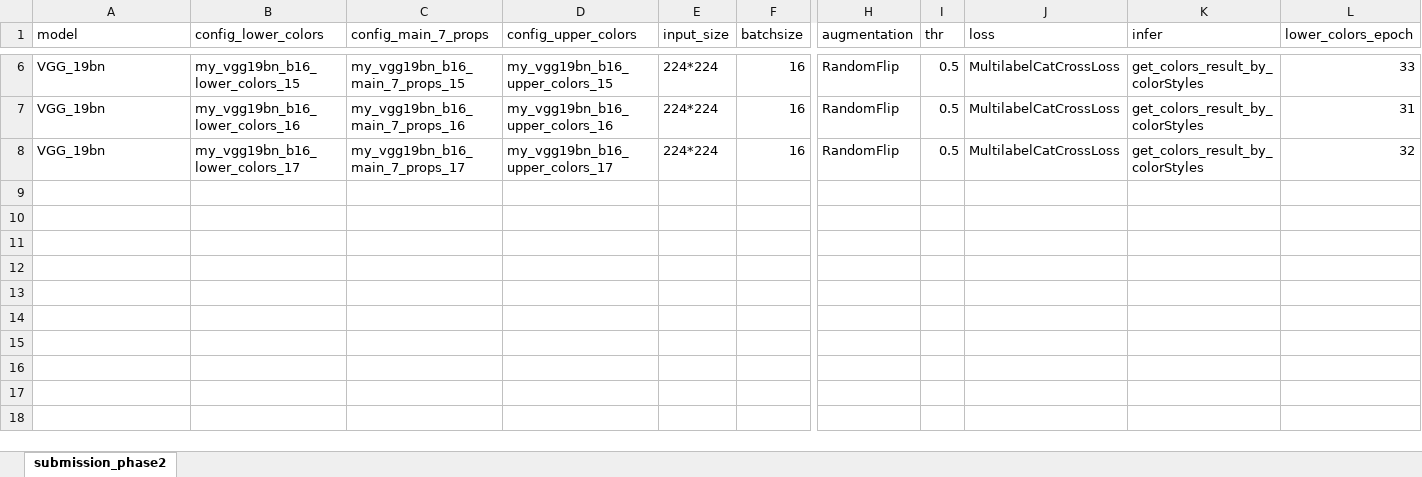
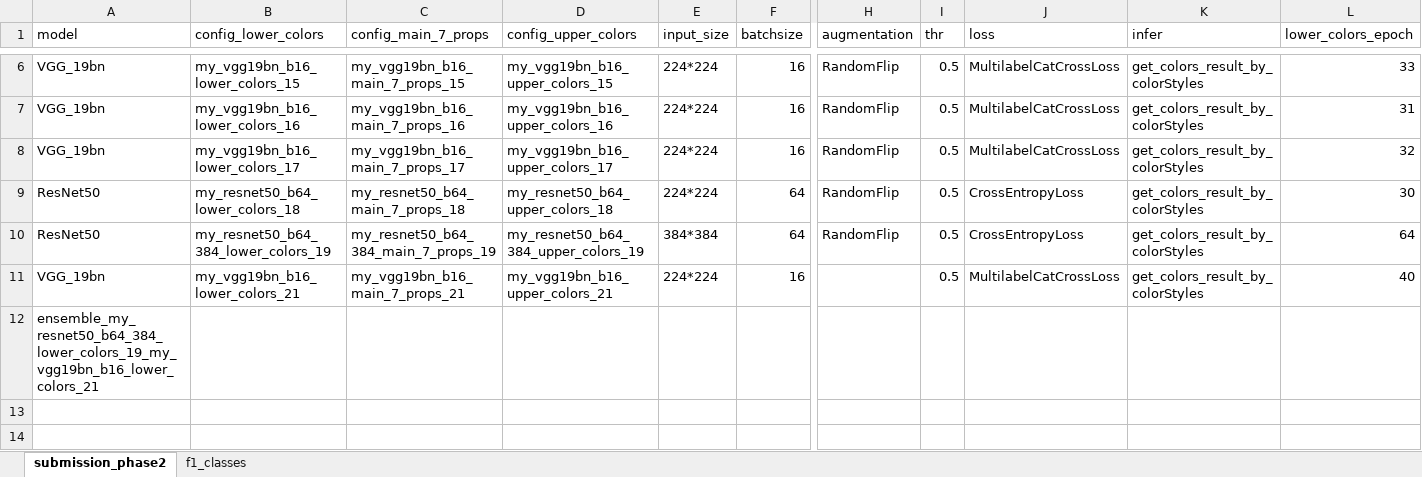
Before and after one commit to LuooChen/mmclassification, an Excel workbook: pedestrian_documents/submission_phase2.xlsx, sheet submission_phase2, drawn as a sheet; only a part is shown, gaps mark what is left out; the shorter side is filled out with more unchanged rows; values as stored, in another font and other column widths than the file's, no borders; removed rows and columns are numbered as before the commit, all else as after; rows hold the shown columns only; the diff names each change by its address in the sheet, - before the commit and + after, or states it on an @@ line.

```diff
--- a/pedestrian_documents/submission_phase2.xlsx (sheet submission_phase2)
+++ b/pedestrian_documents/submission_phase2.xlsx (sheet submission_phase2)
+sheet tab: f1_classes
-row 9: (empty)
-row 10: (empty)
-row 11: (empty)
-row 12: (empty)
+row 9: ResNet50 | my_resnet50_b64_lower_colors_18 | my_resnet50_b64_main_7_props_18 | my_resnet50_b64_upper_colors_18 | 224*224 | 64 | RandomFlip | 0.5 | CrossEntropyLoss | get_colors_result_by_colorStyles | 30
+row 10: ResNet50 | my_resnet50_b64_384_lower_colors_19 | my_resnet50_b64_384_main_7_props_19 | my_resnet50_b64_384_upper_colors_19 | 384*384 | 64 | RandomFlip | 0.5 | CrossEntropyLoss | get_colors_result_by_colorStyles | 64
+row 11: VGG_19bn | my_vgg19bn_b16_lower_colors_21 | my_vgg19bn_b16_main_7_props_21 | my_vgg19bn_b16_upper_colors_21 | 224*224 | 16 |  | 0.5 | MultilabelCatCrossLoss | get_colors_result_by_colorStyles | 40
+row 12: ensemble_my_resnet50_b64_384_lower_colors_19_my_vgg19bn_b16_lower_colors_21
```
Also changed, not shown: 1 other file.
